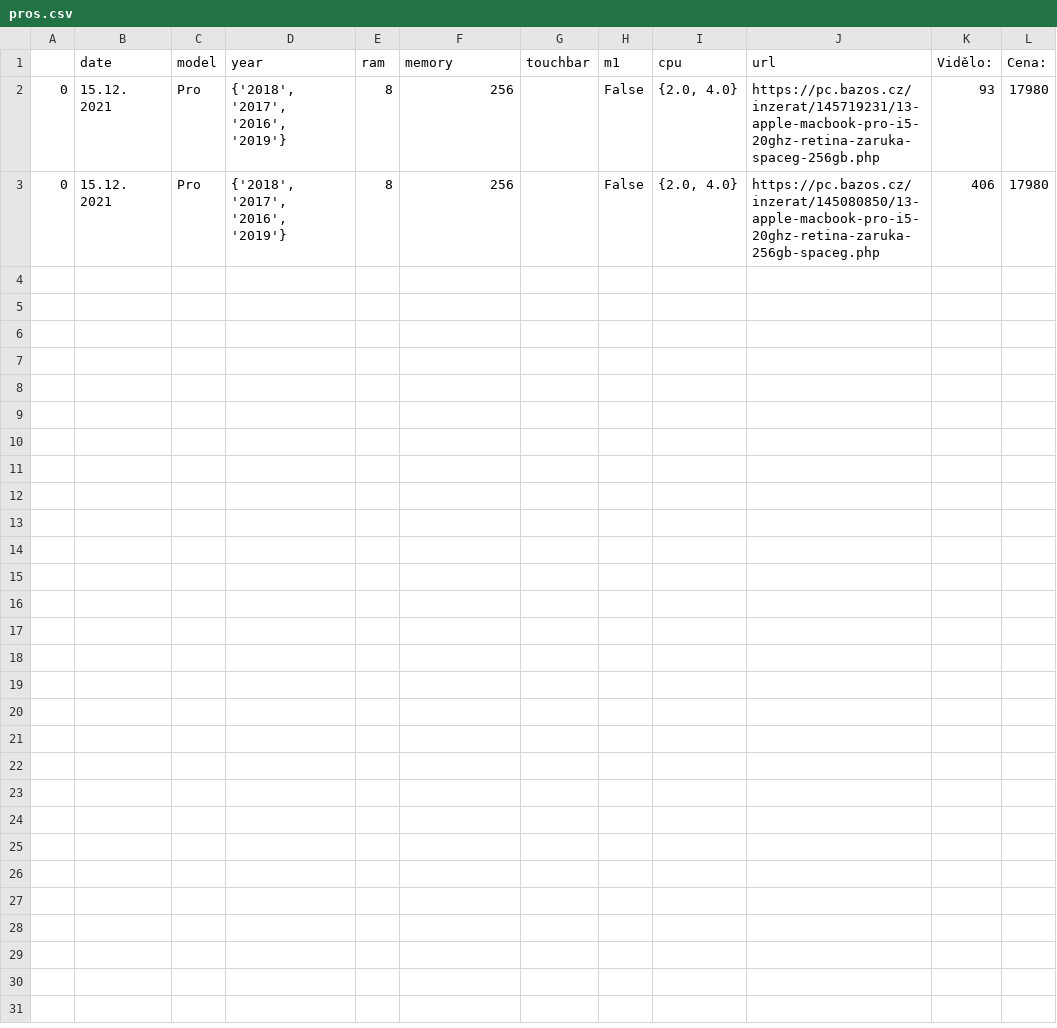
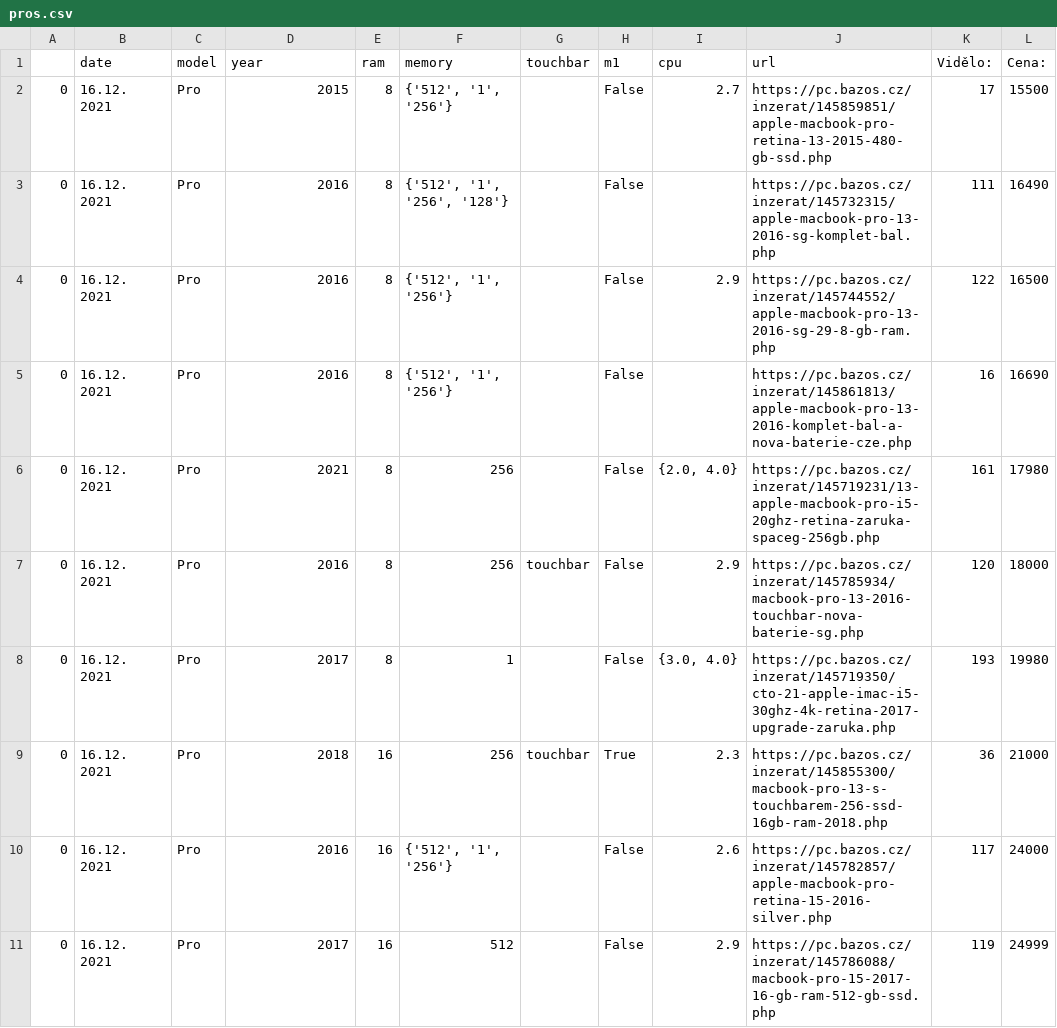
Before and after one commit to romanzdk/bazos-macbook-finder, a CSV file: data/pros.csv, drawn as a sheet.

```diff
--- a/data/pros.csv
+++ b/data/pros.csv
@@ -1,3 +1,11 @@
 ;date;model;year;ram;memory;touchbar;m1;cpu;url;Vidělo:;Cena:
-0;15.12. 2021;Pro;{'2018', '2017', '2016', '2019'};8;256;;False;{2.0, 4.0};https://pc.bazos.cz/inzerat/145719231/13-apple-macbook-pro-i5-20ghz-retina-zaruka-spaceg-256gb.php;93;17980
-0;15.12. 2021;Pro;{'2018', '2017', '2016', '2019'};8;256;;False;{2.0, 4.0};https://pc.bazos.cz/inzerat/145080850/13-apple-macbook-pro-i5-20ghz-retina-zaruka-256gb-spaceg.php;406;17980
+0;16.12. 2021;Pro;2015;8;{'512', '1', '256'};;False;2.7;https://pc.bazos.cz/inzerat/145859851/apple-macbook-pro-retina-13-2015-480-gb-ssd.php;17;15500
+0;16.12. 2021;Pro;2016;8;{'512', '1', '256', '128'};;False;;https://pc.bazos.cz/inzerat/145732315/apple-macbook-pro-13-2016-sg-komplet-bal.php;111;16490
+0;16.12. 2021;Pro;2016;8;{'512', '1', '256'};;False;2.9;https://pc.bazos.cz/inzerat/145744552/apple-macbook-pro-13-2016-sg-29-8-gb-ram.php;122;16500
+0;16.12. 2021;Pro;2016;8;{'512', '1', '256'};;False;;https://pc.bazos.cz/inzerat/145861813/apple-macbook-pro-13-2016-komplet-bal-a-nova-baterie-cze.php;16;16690
+0;16.12. 2021;Pro;2021;8;256;;False;{2.0, 4.0};https://pc.bazos.cz/inzerat/145719231/13-apple-macbook-pro-i5-20ghz-retina-zaruka-spaceg-256gb.php;161;17980
+0;16.12. 2021;Pro;2016;8;256;touchbar;False;2.9;https://pc.bazos.cz/inzerat/145785934/macbook-pro-13-2016-touchbar-nova-baterie-sg.php;120;18000
+0;16.12. 2021;Pro;2017;8;1;;False;{3.0, 4.0};https://pc.bazos.cz/inzerat/145719350/cto-21-apple-imac-i5-30ghz-4k-retina-2017-upgrade-zaruka.php;193;19980
+0;16.12. 2021;Pro;2018;16;256;touchbar;True;2.3;https://pc.bazos.cz/inzerat/145855300/macbook-pro-13-s-touchbarem-256-ssd-16gb-ram-2018.php;36;21000
+0;16.12. 2021;Pro;2016;16;{'512', '1', '256'};;False;2.6;https://pc.bazos.cz/inzerat/145782857/apple-macbook-pro-retina-15-2016-silver.php;117;24000
+0;16.12. 2021;Pro;2017;16;512;;False;2.9;https://pc.bazos.cz/inzerat/145786088/macbook-pro-15-2017-16-gb-ram-512-gb-ssd.php;119;24999
```
Also changed, not shown: data/airs.csv, data/all.csv, 7 other files.
